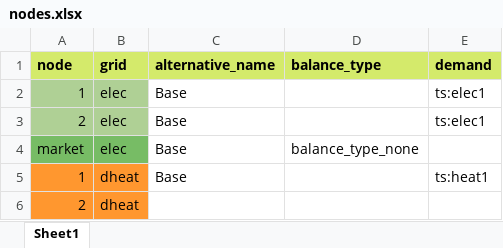
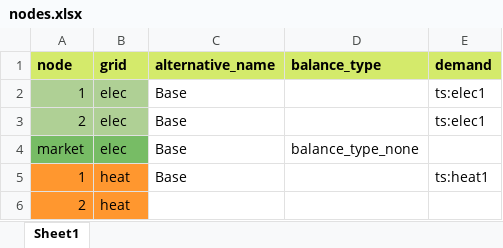
Before and after one commit to vttresearch/siteopt_toolbox, an Excel workbook: example_data/nodes/nodes.xlsx, sheet Sheet1, drawn as a sheet; values as stored, in another font and other column widths than the file's, no borders; the diff names each change by its address in the sheet, - before the commit and + after, or states it on an @@ line.

Commit message:
changed grid definition so that it is directly used in base node / storage node / connection node names.

```diff
--- a/example_data/nodes/nodes.xlsx (sheet Sheet1)
+++ b/example_data/nodes/nodes.xlsx (sheet Sheet1)
-B5:B6 (grid): dheat
+B5:B6 (grid): heat
```
Also changed, not shown: example_data/production/hp-input.xlsx, 4 other files.
